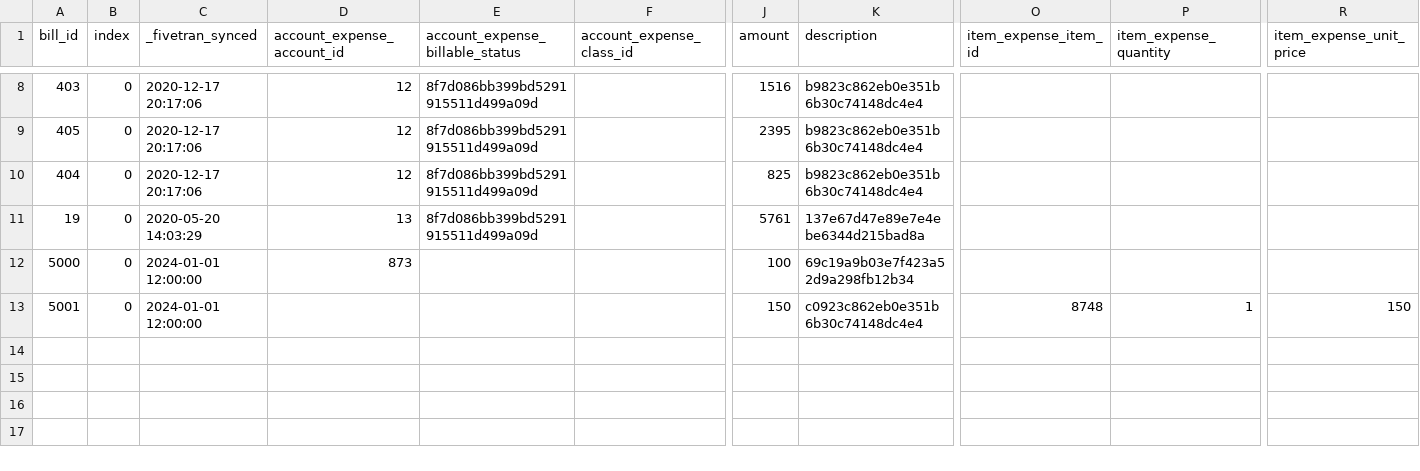
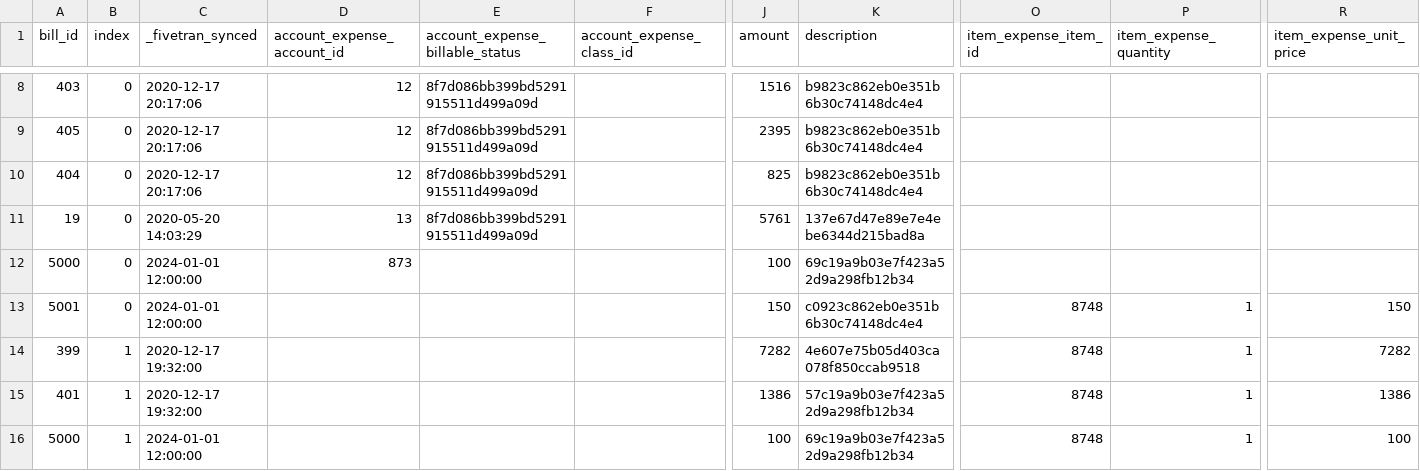
Before and after one commit to fivetran/dbt_quickbooks, a CSV file: integration_tests/seeds/bill_line_data.csv, drawn as a sheet; only a part is shown, gaps mark what is left out; rows hold the shown columns only; the diff names each change by its address in the sheet, - before the commit and + after, or states it on an @@ line.

```diff
--- a/integration_tests/seeds/bill_line_data.csv
+++ b/integration_tests/seeds/bill_line_data.csv
+row 14: 399 | 1 | 2020-12-17 19:32:00 |  |  |  | 7282 | 4e607e75b05d403ca078f850ccab9518 | 8748 | 1 | 7282
+row 15: 401 | 1 | 2020-12-17 19:32:00 |  |  |  | 1386 | 57c19a9b03e7f423a52d9a298fb12b34 | 8748 | 1 | 1386
+row 16: 5000 | 1 | 2024-01-01 12:00:00 |  |  |  | 100 | 69c19a9b03e7f423a52d9a298fb12b34 | 8748 | 1 | 100
```
Also changed, not shown: integration_tests/seeds/invoice_line_data.csv, integration_tests/seeds/item_data.csv, 29 other files.
